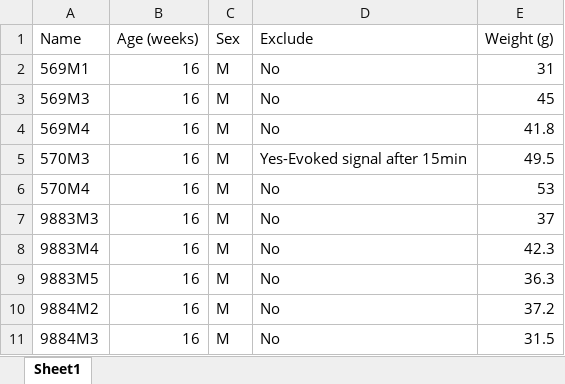
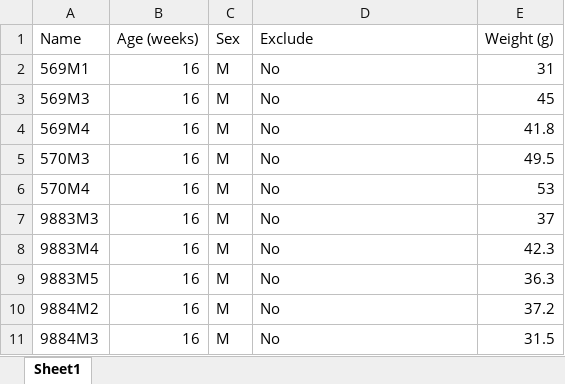
Before and after one commit to KravitzLab/Schoukroun2026, an Excel workbook: Data/Figure1/Rawdata/HFDMiceKeyPhotometry.xlsx, sheet Sheet1, drawn as a sheet; values as stored, in another font and other column widths than the file's, no borders; the diff names each change by its address in the sheet, - before the commit and + after, or states it on an @@ line.

Commit message:
Update HFDMiceKeyPhotometry.xlsx

```diff
--- a/Data/Figure1/Rawdata/HFDMiceKeyPhotometry.xlsx (sheet Sheet1)
+++ b/Data/Figure1/Rawdata/HFDMiceKeyPhotometry.xlsx (sheet Sheet1)
-D5 (Exclude): Yes-Evoked signal after 15min
+D5 (Exclude): No
```
